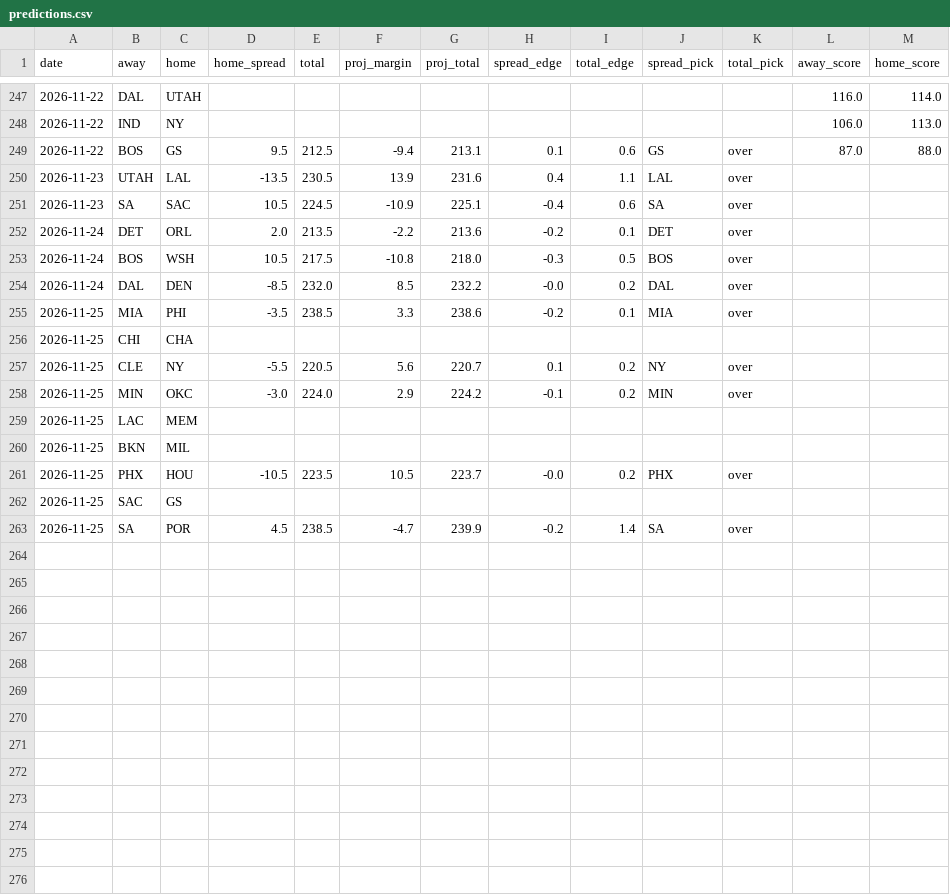
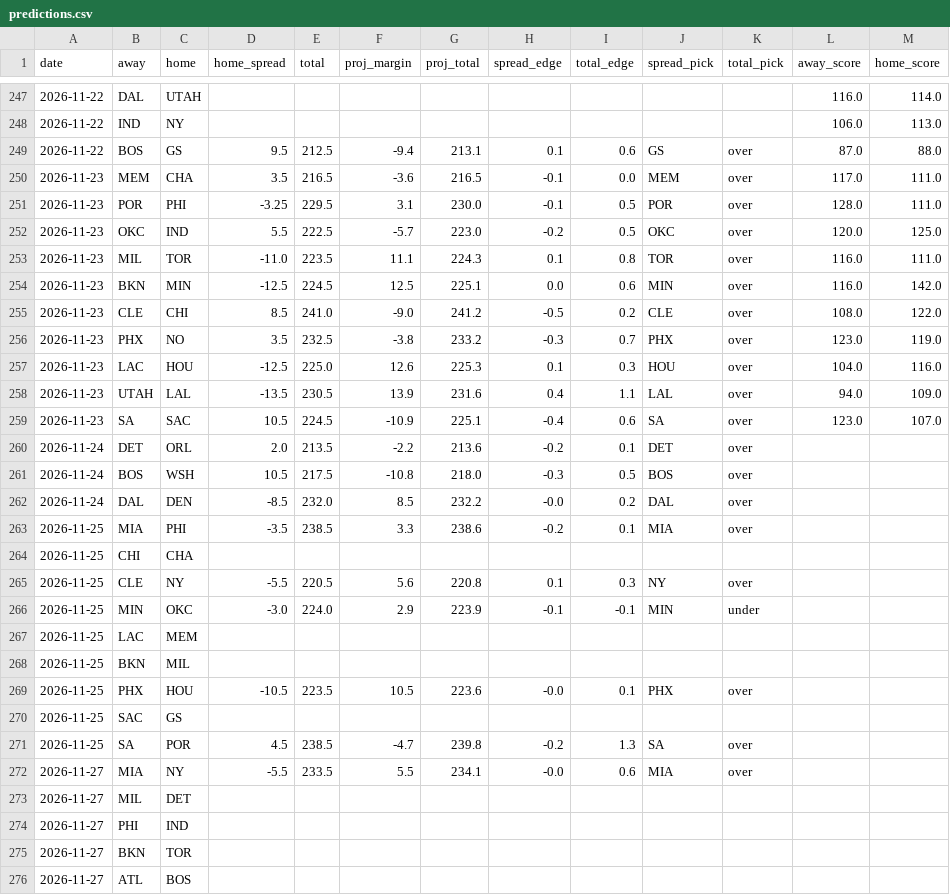
Before and after one commit to stevopotpie/courtline, a CSV file: data/predictions.csv, drawn as a sheet; only a part is shown, gaps mark what is left out.

```diff
--- a/data/predictions.csv
+++ b/data/predictions.csv
@@ -249,4 +249,12 @@ date,away,home,home_spread,total,proj_margin,proj_total,spread_edge,total_edge,s
 2026-11-22,BOS,GS,9.5,212.5,-9.4,213.1,0.1,0.6,GS,over,87.0,88.0
-2026-11-23,UTAH,LAL,-13.5,230.5,13.9,231.6,0.4,1.1,LAL,over,,
-2026-11-23,SA,SAC,10.5,224.5,-10.9,225.1,-0.4,0.6,SA,over,,
+2026-11-23,MEM,CHA,3.5,216.5,-3.6,216.5,-0.1,0.0,MEM,over,117.0,111.0
+2026-11-23,POR,PHI,-3.25,229.5,3.1,230.0,-0.1,0.5,POR,over,128.0,111.0
+2026-11-23,OKC,IND,5.5,222.5,-5.7,223.0,-0.2,0.5,OKC,over,120.0,125.0
+2026-11-23,MIL,TOR,-11.0,223.5,11.1,224.3,0.1,0.8,TOR,over,116.0,111.0
+2026-11-23,BKN,MIN,-12.5,224.5,12.5,225.1,0.0,0.6,MIN,over,116.0,142.0
+2026-11-23,CLE,CHI,8.5,241.0,-9.0,241.2,-0.5,0.2,CLE,over,108.0,122.0
+2026-11-23,PHX,NO,3.5,232.5,-3.8,233.2,-0.3,0.7,PHX,over,123.0,119.0
+2026-11-23,LAC,HOU,-12.5,225.0,12.6,225.3,0.1,0.3,HOU,over,104.0,116.0
+2026-11-23,UTAH,LAL,-13.5,230.5,13.9,231.6,0.4,1.1,LAL,over,94.0,109.0
+2026-11-23,SA,SAC,10.5,224.5,-10.9,225.1,-0.4,0.6,SA,over,123.0,107.0
 2026-11-24,DET,ORL,2.0,213.5,-2.2,213.6,-0.2,0.1,DET,over,,
@@ -256,8 +264,13 @@ date,away,home,home_spread,total,proj_margin,proj_total,spread_edge,total_edge,s
 2026-11-25,CHI,CHA,,,,,,,,,,
-2026-11-25,CLE,NY,-5.5,220.5,5.6,220.7,0.1,0.2,NY,over,,
-2026-11-25,MIN,OKC,-3.0,224.0,2.9,224.2,-0.1,0.2,MIN,over,,
+2026-11-25,CLE,NY,-5.5,220.5,5.6,220.8,0.1,0.3,NY,over,,
+2026-11-25,MIN,OKC,-3.0,224.0,2.9,223.9,-0.1,-0.1,MIN,under,,
 2026-11-25,LAC,MEM,,,,,,,,,,
 2026-11-25,BKN,MIL,,,,,,,,,,
-2026-11-25,PHX,HOU,-10.5,223.5,10.5,223.7,-0.0,0.2,PHX,over,,
+2026-11-25,PHX,HOU,-10.5,223.5,10.5,223.6,-0.0,0.1,PHX,over,,
 2026-11-25,SAC,GS,,,,,,,,,,
-2026-11-25,SA,POR,4.5,238.5,-4.7,239.9,-0.2,1.4,SA,over,,
+2026-11-25,SA,POR,4.5,238.5,-4.7,239.8,-0.2,1.3,SA,over,,
+2026-11-27,MIA,NY,-5.5,233.5,5.5,234.1,-0.0,0.6,MIA,over,,
+2026-11-27,MIL,DET,,,,,,,,,,
+2026-11-27,PHI,IND,,,,,,,,,,
+2026-11-27,BKN,TOR,,,,,,,,,,
+2026-11-27,ATL,BOS,,,,,,,,,,
```
Also changed, not shown: 8 other files.
